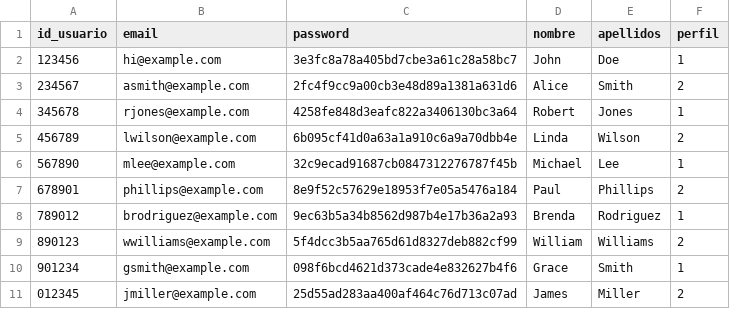
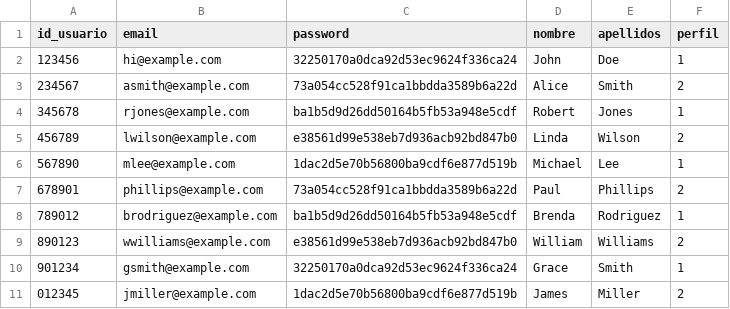
Before and after one commit to BryantMagik/PHPAuthSystem, a CSV file: PHPAuthSystem/ParaEntregar/php/csv/users_aula_virtual.csv, drawn as a sheet.

Commit message:
Cambios para entregas

```diff
--- a/PHPAuthSystem/ParaEntregar/php/csv/users_aula_virtual.csv
+++ b/PHPAuthSystem/ParaEntregar/php/csv/users_aula_virtual.csv
@@ -1,11 +1,11 @@
 id_usuario,email,password,nombre,apellidos,perfil
-123456,hi@example.com,3e3fc8a78a405bd7cbe3a61c28a58bc7,John,Doe,1
-234567,asmith@example.com,2fc4f9cc9a00cb3e48d89a1381a631d6,Alice,Smith,2
-345678,rjones@example.com,4258fe848d3eafc822a3406130bc3a64,Robert,Jones,1
-456789,lwilson@example.com,6b095cf41d0a63a1a910c6a9a70dbb4e,Linda,Wilson,2
-567890,mlee@example.com,32c9ecad91687cb0847312276787f45b,Michael,Lee,1
-678901,phillips@example.com,8e9f52c57629e18953f7e05a5476a184,Paul,Phillips,2
-789012,brodriguez@example.com,9ec63b5a34b8562d987b4e17b36a2a93,Brenda,Rodriguez,1
-890123,wwilliams@example.com,5f4dcc3b5aa765d61d8327deb882cf99,William,Williams,2
-901234,gsmith@example.com,098f6bcd4621d373cade4e832627b4f6,Grace,Smith,1
-012345,jmiller@example.com,25d55ad283aa400af464c76d713c07ad,James,Miller,2
+123456,hi@example.com,32250170a0dca92d53ec9624f336ca24,John,Doe,1
+234567,asmith@example.com,73a054cc528f91ca1bbdda3589b6a22d,Alice,Smith,2
+345678,rjones@example.com,ba1b5d9d26dd50164b5fb53a948e5cdf,Robert,Jones,1
+456789,lwilson@example.com,e38561d99e538eb7d936acb92bd847b0,Linda,Wilson,2
+567890,mlee@example.com,1dac2d5e70b56800ba9cdf6e877d519b,Michael,Lee,1
+678901,phillips@example.com,73a054cc528f91ca1bbdda3589b6a22d,Paul,Phillips,2
+789012,brodriguez@example.com,ba1b5d9d26dd50164b5fb53a948e5cdf,Brenda,Rodriguez,1
+890123,wwilliams@example.com,e38561d99e538eb7d936acb92bd847b0,William,Williams,2
+901234,gsmith@example.com,32250170a0dca92d53ec9624f336ca24,Grace,Smith,1
+012345,jmiller@example.com,1dac2d5e70b56800ba9cdf6e877d519b,James,Miller,2
```
Also changed, not shown: 10 other files.
